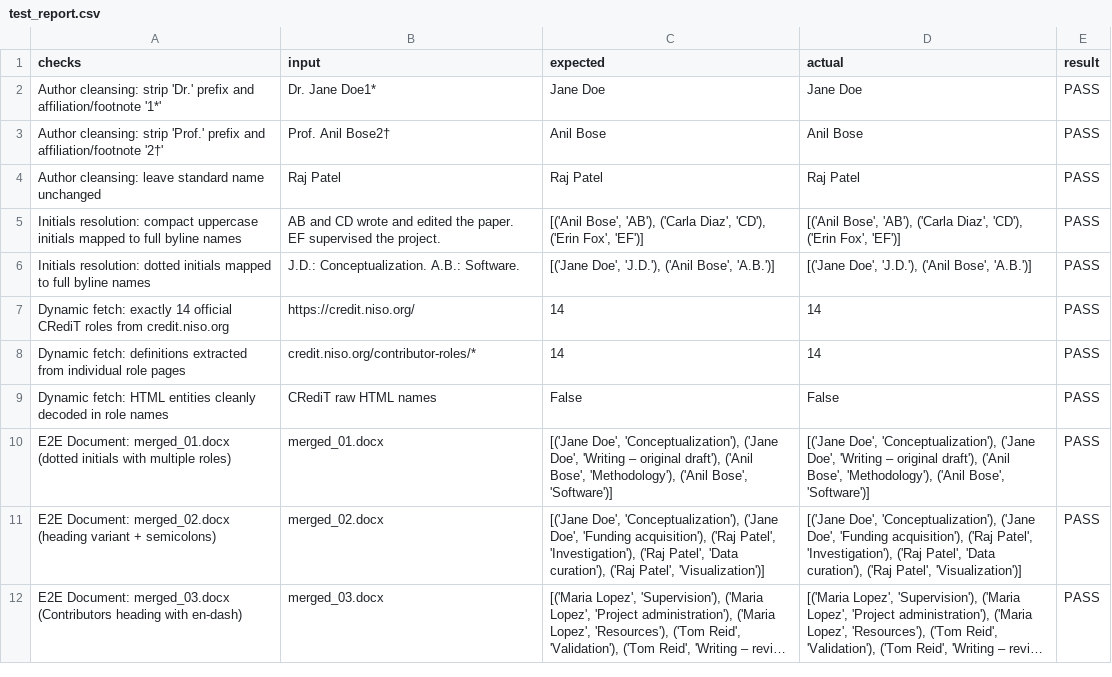
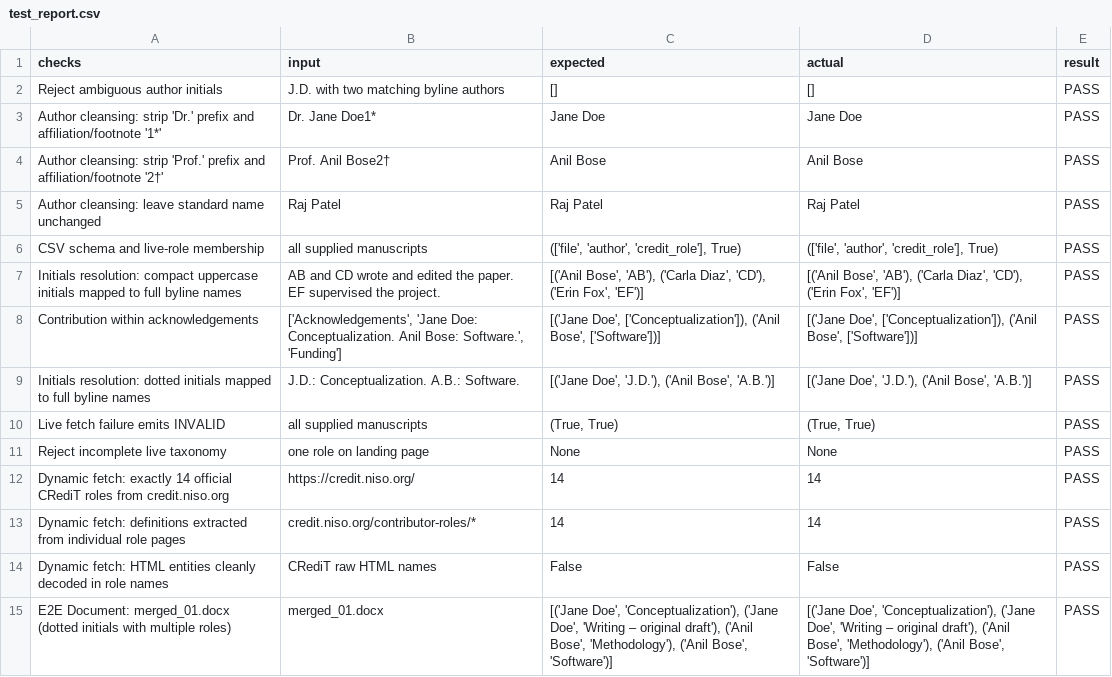
Before and after one commit to Niranjan7771/CRediT, a CSV file: test_report.csv, drawn as a sheet; only a part is shown; the shorter side is filled out with more unchanged rows; long unchanged cells end in ….

Commit message:
refactor CRediT parser into modules and verify live taxonomy

```diff
--- a/test_report.csv
+++ b/test_report.csv
@@ -1,2 +1,3 @@
 checks,input,expected,actual,result
+Reject ambiguous author initials,J.D. with two matching byline authors,[],[],PASS
 Author cleansing: strip 'Dr.' prefix and affiliation/footnote '1*',Dr. Jane Doe1*,Jane Doe,Jane Doe,PASS
@@ -4,4 +5,8 @@ Author cleansing: strip 'Prof.' prefix and affiliation/footnote '2†',Prof. Ani
 Author cleansing: leave standard name unchanged,Raj Patel,Raj Patel,Raj Patel,PASS
+CSV schema and live-role membership,all supplied manuscripts,"(['file', 'author', 'credit_role'], True)","(['file', 'author', 'credit_role'], True)",PASS
 Initials resolution: compact uppercase initials mapped to full byline names,AB and CD wrote and edited the paper. EF supervised the project.,"[('Anil Bose', 'AB'), ('Carla Diaz', 'CD'), ('Erin Fox', 'EF')]","[('Anil Bose', 'AB'), ('Carla Diaz', 'CD'), ('Erin Fox', 'EF')]",PASS
+Contribution within acknowledgements,"['Acknowledgements', 'Jane Doe: Conceptualization. Anil Bose: Software.', 'Funding']","[('Jane Doe', ['Conceptualization']), ('Anil Bose', ['Software'])]","[('Jane Doe', ['Conceptualization']), ('Anil Bose', ['Software'])]",PASS
 Initials resolution: dotted initials mapped to full byline names,J.D.: Conceptualization. A.B.: Software.,"[('Jane Doe', 'J.D.'), ('Anil Bose', 'A.B.')]","[('Jane Doe', 'J.D.'), ('Anil Bose', 'A.B.')]",PASS
+Live fetch failure emits INVALID,all supplied manuscripts,"(True, True)","(True, True)",PASS
+Reject incomplete live taxonomy,one role on landing page,None,None,PASS
 Dynamic fetch: exactly 14 official CRediT roles from credit.niso.org,https://credit.niso.org/,14,14,PASS
```
Also changed, not shown: output.csv, 11 other files.
